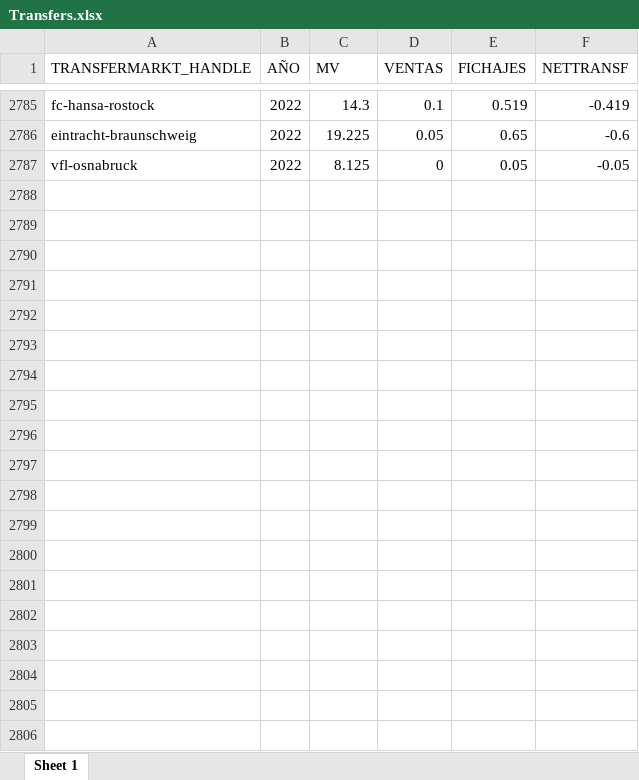
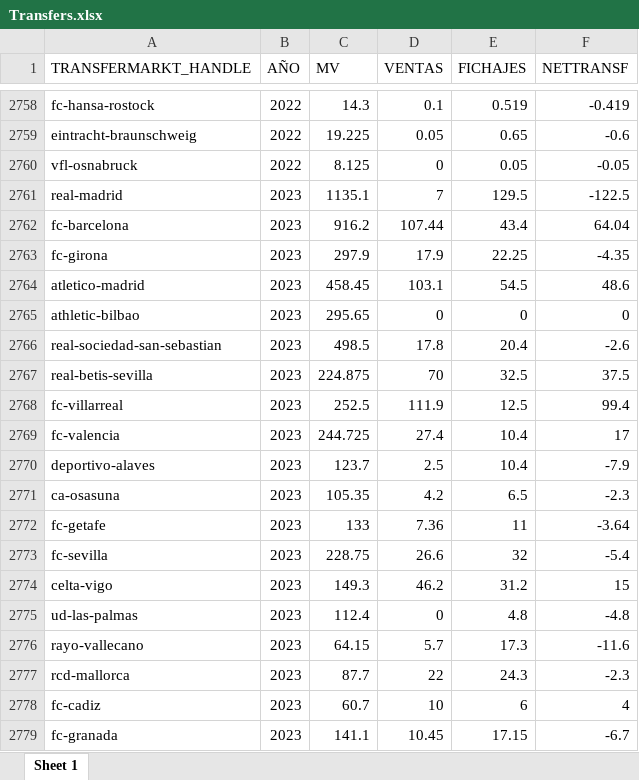
Before and after one commit to carlos-gomeztorres/TFG, an Excel workbook: data/raw/Transfers.xlsx, sheet Sheet 1, drawn as a sheet; only a part is shown, gaps mark what is left out; values as stored, in another font and other column widths than the file's, no borders; the diff covers the shown part only; the diff names each change by its address in the sheet, - before the commit and + after, or states it on an @@ line.

```diff
--- a/data/raw/Transfers.xlsx (sheet Sheet 1)
+++ b/data/raw/Transfers.xlsx (sheet Sheet 1)
+row 2761: real-madrid | 2023 | 1135.1 | 7 | 129.5 | -122.5
+row 2762: fc-barcelona | 2023 | 916.2 | 107.44 | 43.4 | 64.04
+row 2763: fc-girona | 2023 | 297.9 | 17.9 | 22.25 | -4.35
+row 2764: atletico-madrid | 2023 | 458.45 | 103.1 | 54.5 | 48.6
+row 2765: athletic-bilbao | 2023 | 295.65 | 0 | 0 | 0
+row 2766: real-sociedad-san-sebastian | 2023 | 498.5 | 17.8 | 20.4 | -2.6
+row 2767: real-betis-sevilla | 2023 | 224.875 | 70 | 32.5 | 37.5
+row 2768: fc-villarreal | 2023 | 252.5 | 111.9 | 12.5 | 99.4
+row 2769: fc-valencia | 2023 | 244.725 | 27.4 | 10.4 | 17
+row 2770: deportivo-alaves | 2023 | 123.7 | 2.5 | 10.4 | -7.9
+row 2771: ca-osasuna | 2023 | 105.35 | 4.2 | 6.5 | -2.3
+row 2772: fc-getafe | 2023 | 133 | 7.36 | 11 | -3.64
+row 2773: fc-sevilla | 2023 | 228.75 | 26.6 | 32 | -5.4
+row 2774: celta-vigo | 2023 | 149.3 | 46.2 | 31.2 | 15
+row 2775: ud-las-palmas | 2023 | 112.4 | 0 | 4.8 | -4.8
+row 2776: rayo-vallecano | 2023 | 64.15 | 5.7 | 17.3 | -11.6
+row 2777: rcd-mallorca | 2023 | 87.7 | 22 | 24.3 | -2.3
+row 2778: fc-cadiz | 2023 | 60.7 | 10 | 6 | 4
+row 2779: fc-granada | 2023 | 141.1 | 10.45 | 17.15 | -6.7
```
Also changed, not shown: 180 added rows, 27 removed rows and 7 edited cells elsewhere in this sheet, data/aux/Equipos.xlsx, data/processed/M&A.xlsx, 21 other files.
